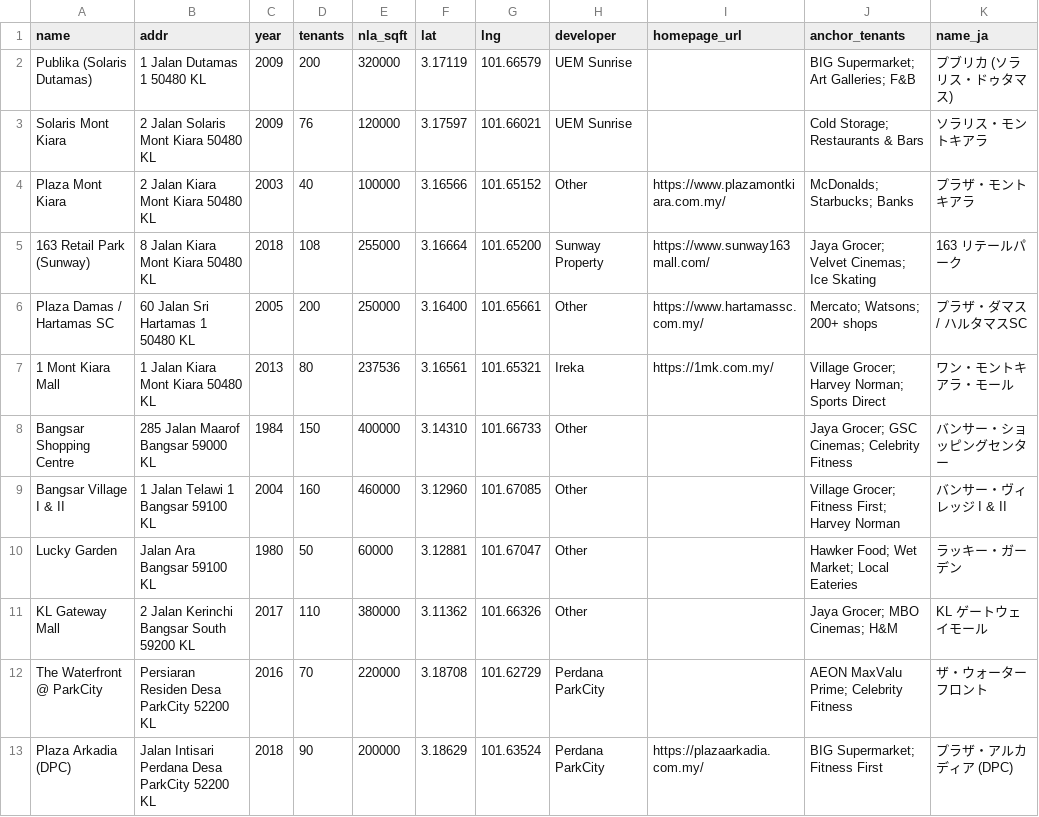
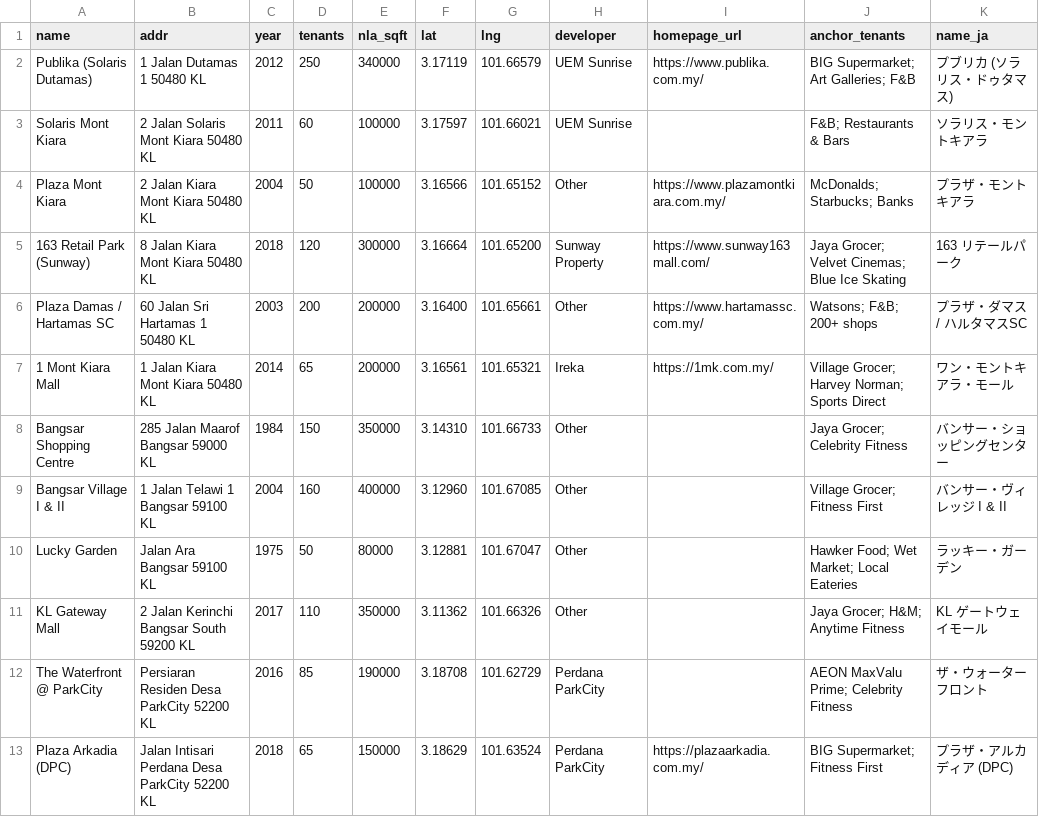
Before and after one commit to takemoritoshihiko-png/mont-kiara-dashboard, a CSV file: commercial_data.csv, drawn as a sheet; only a part is shown; the diff covers the shown part only.

```diff
--- a/commercial_data.csv
+++ b/commercial_data.csv
@@ -1,13 +1,13 @@
 name,addr,year,tenants,nla_sqft,lat,lng,developer,homepage_url,anchor_tenants,name_ja
-Publika (Solaris Dutamas),1 Jalan Dutamas 1 50480 KL,2009,200,320000,3.17119,101.66579,UEM Sunrise,,BIG Supermarket; Art Galleries; F&B,プブリカ (ソラリス・ドゥタマス)
-Solaris Mont Kiara,2 Jalan Solaris Mont Kiara 50480 KL,2009,76,120000,3.17597,101.66021,UEM Sunrise,,Cold Storage; Restaurants & Bars,ソラリス・モントキアラ
-Plaza Mont Kiara,2 Jalan Kiara Mont Kiara 50480 KL,2003,40,100000,3.16566,101.65152,Other,https://www.plazamontkiara.com.my/,McDonalds; Starbucks; Banks,プラザ・モントキアラ
-163 Retail Park (Sunway),8 Jalan Kiara Mont Kiara 50480 KL,2018,108,255000,3.16664,101.65200,Sunway Property,https://www.sunway163mall.com/,Jaya Grocer; Velvet Cinemas; Ice Skating,163 リテールパーク
-Plaza Damas / Hartamas SC,60 Jalan Sri Hartamas 1 50480 KL,2005,200,250000,3.16400,101.65661,Other,https://www.hartamassc.com.my/,Mercato; Watsons; 200+ shops,プラザ・ダマス / ハルタマスSC
-1 Mont Kiara Mall,1 Jalan Kiara Mont Kiara 50480 KL,2013,80,237536,3.16561,101.65321,Ireka,https://1mk.com.my/,Village Grocer; Harvey Norman; Sports Direct,ワン・モントキアラ・モール
-Bangsar Shopping Centre,285 Jalan Maarof Bangsar 59000 KL,1984,150,400000,3.14310,101.66733,Other,,Jaya Grocer; GSC Cinemas; Celebrity Fitness,バンサー・ショッピングセンター
-Bangsar Village I & II,1 Jalan Telawi 1 Bangsar 59100 KL,2004,160,460000,3.12960,101.67085,Other,,Village Grocer; Fitness First; Harvey Norman,バンサー・ヴィレッジ I & II
-Lucky Garden,Jalan Ara Bangsar 59100 KL,1980,50,60000,3.12881,101.67047,Other,,Hawker Food; Wet Market; Local Eateries,ラッキー・ガーデン
-KL Gateway Mall,2 Jalan Kerinchi Bangsar South 59200 KL,2017,110,380000,3.11362,101.66326,Other,,Jaya Grocer; MBO Cinemas; H&M,KL ゲートウェイモール
-The Waterfront @ ParkCity,Persiaran Residen Desa ParkCity 52200 KL,2016,70,220000,3.18708,101.62729,Perdana ParkCity,,AEON MaxValu Prime; Celebrity Fitness,ザ・ウォーターフロント
-Plaza Arkadia (DPC),Jalan Intisari Perdana Desa ParkCity 52200 KL,2018,90,200000,3.18629,101.63524,Perdana ParkCity,https://plazaarkadia.com.my/,BIG Supermarket; Fitness First,プラザ・アルカディア (DPC)
+Publika (Solaris Dutamas),1 Jalan Dutamas 1 50480 KL,2012,250,340000,3.17119,101.66579,UEM Sunrise,https://www.publika.com.my/,BIG Supermarket; Art Galleries; F&B,プブリカ (ソラリス・ドゥタマス)
+Solaris Mont Kiara,2 Jalan Solaris Mont Kiara 50480 KL,2011,60,100000,3.17597,101.66021,UEM Sunrise,,F&B; Restaurants & Bars,ソラリス・モントキアラ
+Plaza Mont Kiara,2 Jalan Kiara Mont Kiara 50480 KL,2004,50,100000,3.16566,101.65152,Other,https://www.plazamontkiara.com.my/,McDonalds; Starbucks; Banks,プラザ・モントキアラ
+163 Retail Park (Sunway),8 Jalan Kiara Mont Kiara 50480 KL,2018,120,300000,3.16664,101.65200,Sunway Property,https://www.sunway163mall.com/,Jaya Grocer; Velvet Cinemas; Blue Ice Skating,163 リテールパーク
+Plaza Damas / Hartamas SC,60 Jalan Sri Hartamas 1 50480 KL,2003,200,200000,3.16400,101.65661,Other,https://www.hartamassc.com.my/,Watsons; F&B; 200+ shops,プラザ・ダマス / ハルタマスSC
+1 Mont Kiara Mall,1 Jalan Kiara Mont Kiara 50480 KL,2014,65,200000,3.16561,101.65321,Ireka,https://1mk.com.my/,Village Grocer; Harvey Norman; Sports Direct,ワン・モントキアラ・モール
+Bangsar Shopping Centre,285 Jalan Maarof Bangsar 59000 KL,1984,150,350000,3.14310,101.66733,Other,,Jaya Grocer; Celebrity Fitness,バンサー・ショッピングセンター
+Bangsar Village I & II,1 Jalan Telawi 1 Bangsar 59100 KL,2004,160,400000,3.12960,101.67085,Other,,Village Grocer; Fitness First,バンサー・ヴィレッジ I & II
+Lucky Garden,Jalan Ara Bangsar 59100 KL,1975,50,80000,3.12881,101.67047,Other,,Hawker Food; Wet Market; Local Eateries,ラッキー・ガーデン
+KL Gateway Mall,2 Jalan Kerinchi Bangsar South 59200 KL,2017,110,350000,3.11362,101.66326,Other,,Jaya Grocer; H&M; Anytime Fitness,KL ゲートウェイモール
+The Waterfront @ ParkCity,Persiaran Residen Desa ParkCity 52200 KL,2016,85,190000,3.18708,101.62729,Perdana ParkCity,,AEON MaxValu Prime; Celebrity Fitness,ザ・ウォーターフロント
+Plaza Arkadia (DPC),Jalan Intisari Perdana Desa ParkCity 52200 KL,2018,65,150000,3.18629,101.63524,Perdana ParkCity,https://plazaarkadia.com.my/,BIG Supermarket; Fitness First,プラザ・アルカディア (DPC)
```
Also changed, not shown: 7 edited cells elsewhere in this file.
